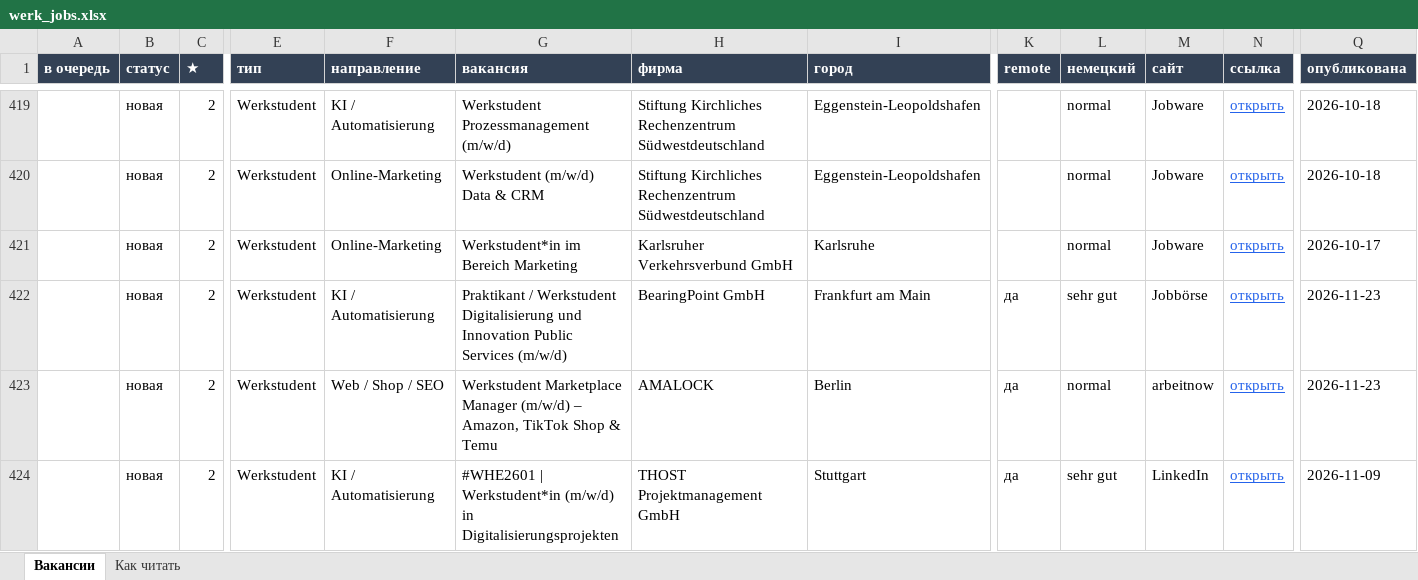
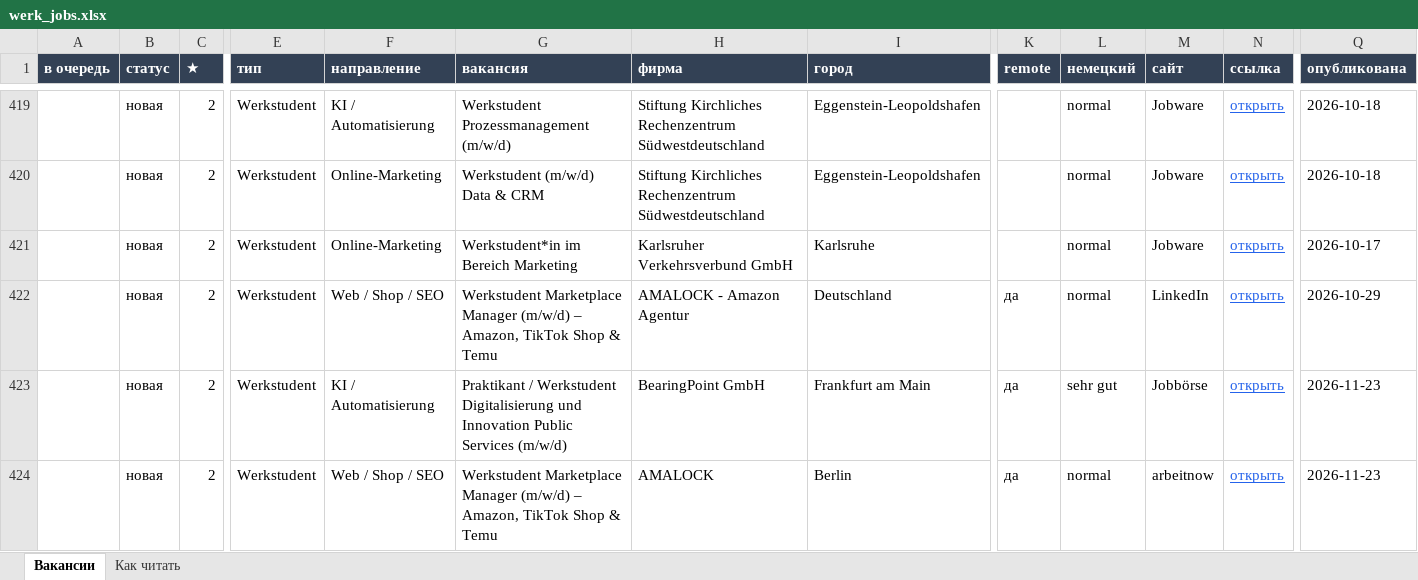
Before and after one commit to Nevrox228/wohnung-og, an Excel workbook: data/werk_jobs.xlsx, sheet Вакансии, drawn as a sheet; only a part is shown, gaps mark what is left out; the shorter side is filled out with more unchanged rows; values as stored, in another font and other column widths than the file's, no borders; rows hold the shown columns only; the diff names each change by its address in the sheet, - before the commit and + after, or states it on an @@ line.

```diff
--- a/data/werk_jobs.xlsx (sheet Вакансии)
+++ b/data/werk_jobs.xlsx (sheet Вакансии)
+row 422:  | новая | 2 | Werkstudent | Web / Shop / SEO | Werkstudent Marketplace Manager (m/w/d) – Amazon, TikTok Shop & Temu | AMALOCK - Amazon Agentur | Deutschland | да | normal | LinkedIn | открыть | 2026-10-29
```
Also changed, not shown: data/eltern_jobs.xlsx, data/olya_jobs.xlsx, 10 other files.
